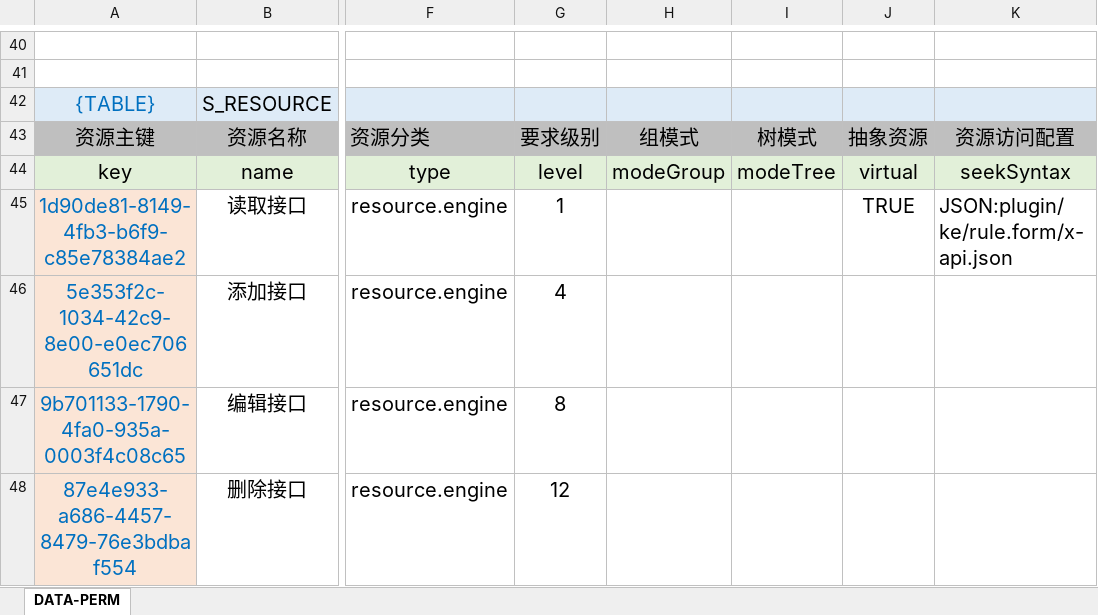
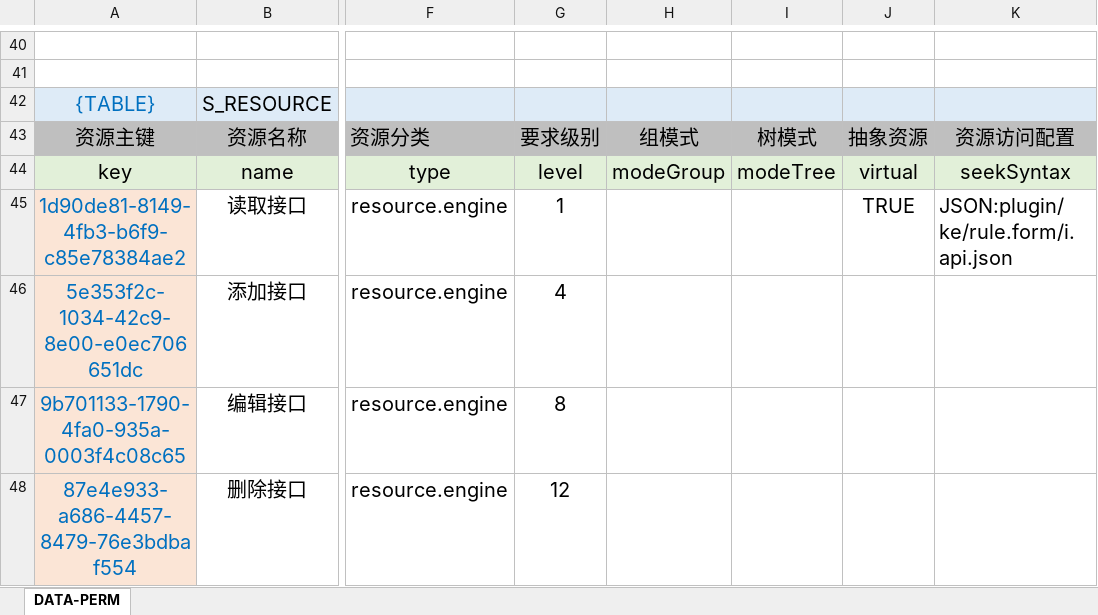
Before and after one commit to silentbalanceyh/vertx-zero, an Excel workbook: vertx-pin/zero-jet/src/main/resources/plugin/jet/oob/cab/epic.integration.xlsx, sheet DATA-PERM, drawn as a sheet; only a part is shown, gaps mark what is left out; values as stored, in another font and other column widths than the file's, no borders; the diff names each change by its address in the sheet, - before the commit and + after, or states it on an @@ line.

```diff
--- a/vertx-pin/zero-jet/src/main/resources/plugin/jet/oob/cab/epic.integration.xlsx (sheet DATA-PERM)
+++ b/vertx-pin/zero-jet/src/main/resources/plugin/jet/oob/cab/epic.integration.xlsx (sheet DATA-PERM)
-K45: JSON:plugin/ke/rule.form/x-api.json
+K45: JSON:plugin/ke/rule.form/i.api.json
```
Also changed, not shown: vertx-pin/zero-ambient/src/main/resources/plugin/ambient/oob/cab/system.sync_log.xlsx, vertx-pin/zero-jet/src/main/resources/plugin/jet/oob/cab/system.job.xlsx, 28 other files.
